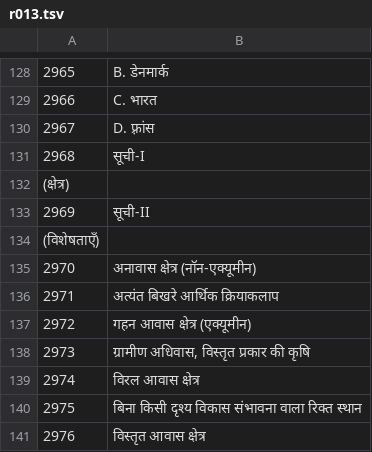
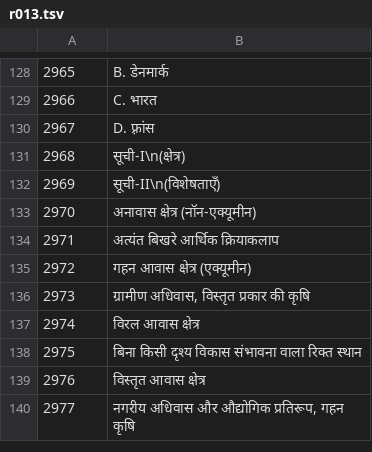
Before and after one commit to kritikesh28/kritikesh28.github.io, a TSV file: tools/pyq/tr/net-mcq-hi/r013.tsv, drawn as a sheet; only a part is shown, gaps mark what is left out; the shorter side is filled out with more unchanged rows.

```diff
--- a/tools/pyq/tr/net-mcq-hi/r013.tsv
+++ b/tools/pyq/tr/net-mcq-hi/r013.tsv
@@ -130,6 +130,4 @@
 2967	D. फ़्रांस
-2968	सूची-I
-(क्षेत्र)
-2969	सूची-II
-(विशेषताएँ)
+2968	सूची-I\n(क्षेत्र)
+2969	सूची-II\n(विशेषताएँ)
 2970	अनावास क्षेत्र (नॉन-एक्यूमीन)
```
Also changed, not shown: tools/pyq/tr/net-mcq-hi/r000.tsv, tools/pyq/tr/net-mcq-hi/r012.tsv, 4 other files.
